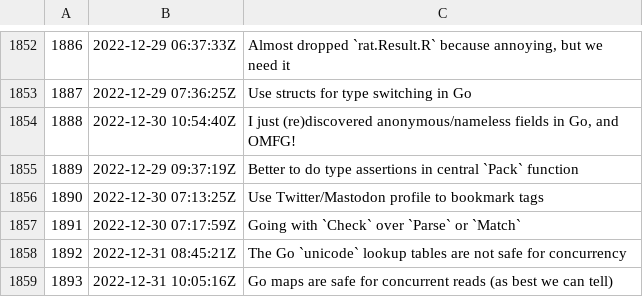
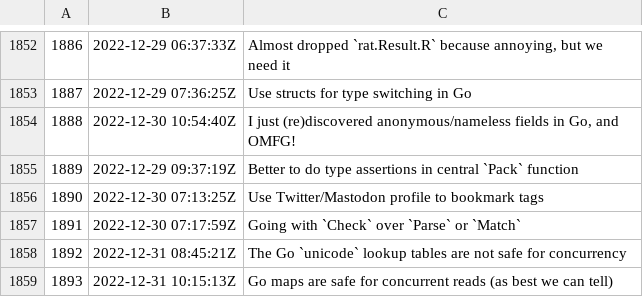
Before and after one commit to rwxrob/zet, a TSV file: docs/dex/nodes.tsv, drawn as a sheet; only a part is shown, gaps mark what is left out.

```diff
--- a/docs/dex/nodes.tsv
+++ b/docs/dex/nodes.tsv
@@ -1858,2 +1858,2 @@
 1892	2022-12-31 08:45:21Z	The Go `unicode` lookup tables are not safe for concurrency
-1893	2022-12-31 10:05:16Z	Go maps are safe for concurrent reads (as best we can tell)
+1893	2022-12-31 10:15:13Z	Go maps are safe for concurrent reads (as best we can tell)
```
Also changed, not shown: 3 other files.
